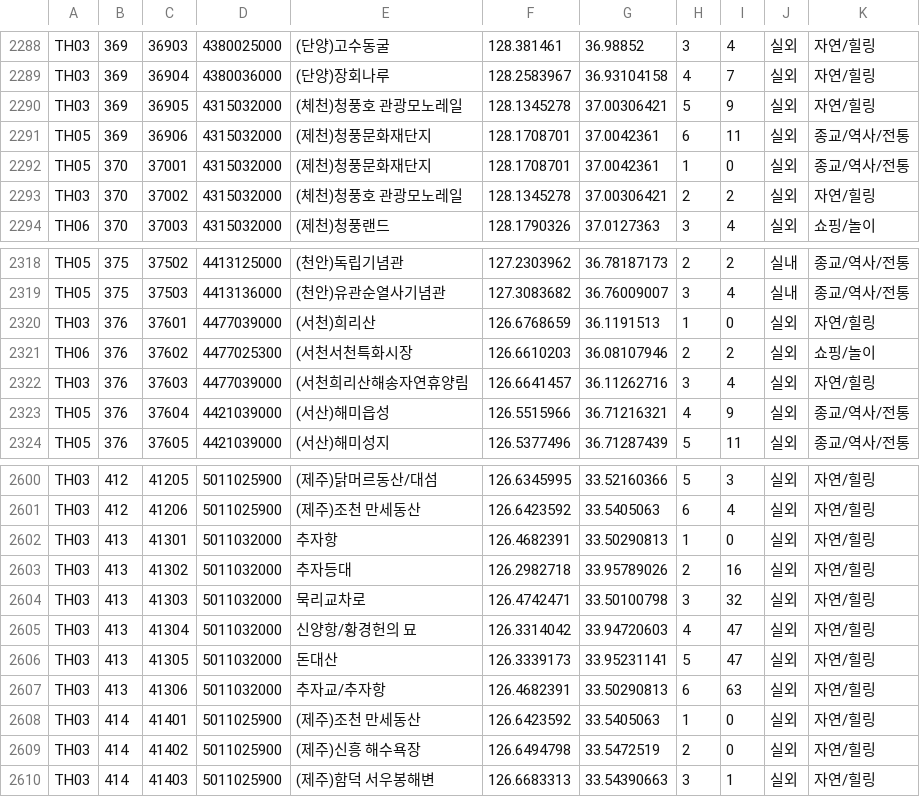
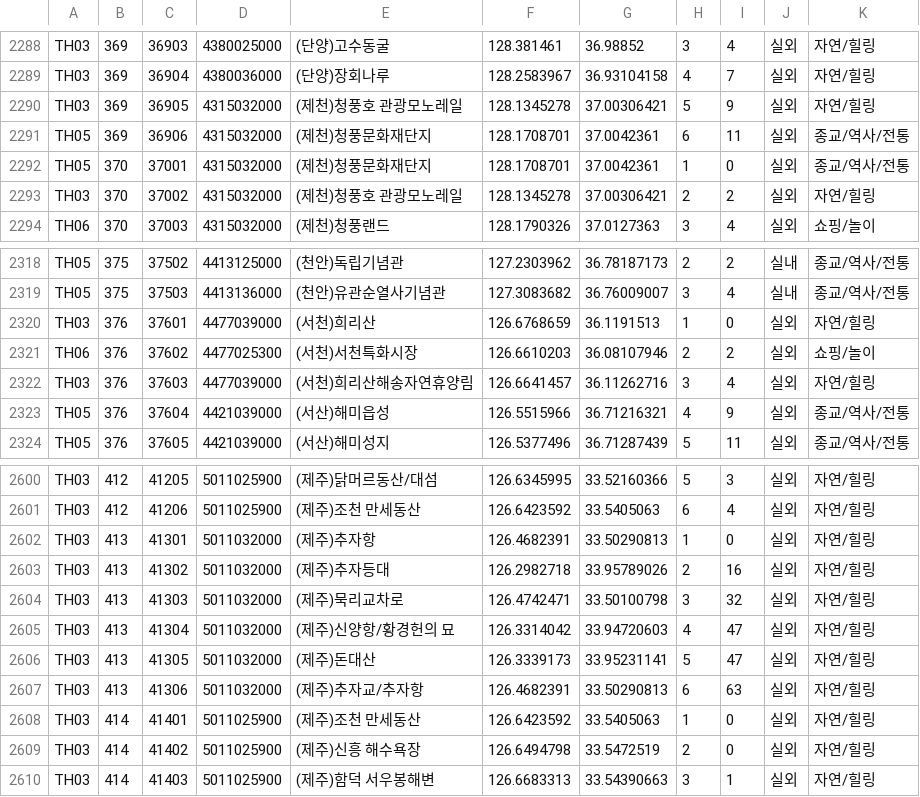
Before and after one commit to jwpark1211/mobilePlatform_weather, a CSV file: assets/기상청27_관광코스별_관광지_지점정보_courseId_정렬.csv, drawn as a sheet; only a part is shown, gaps mark what is left out.

```diff
--- a/assets/기상청27_관광코스별_관광지_지점정보_courseId_정렬.csv
+++ b/assets/기상청27_관광코스별_관광지_지점정보_courseId_정렬.csv
@@ -2289,6 +2289,6 @@ TH03,369,36903,4380025000,(단양)고수동굴,128.381461,36.98852,3,4,실외,
 TH03,369,36904,4380036000,(단양)장회나루,128.2583967,36.93104158,4,7,실외,자연/힐링
-TH03,369,36905,4315032000,(체천)청풍호 관광모노레일,128.1345278,37.00306421,5,9,실외,자연/힐링
+TH03,369,36905,4315032000,(제천)청풍호 관광모노레일,128.1345278,37.00306421,5,9,실외,자연/힐링
 TH05,369,36906,4315032000,(제천)청풍문화재단지,128.1708701,37.0042361,6,11,실외,종교/역사/전통
 TH05,370,37001,4315032000,(제천)청풍문화재단지,128.1708701,37.0042361,1,0,실외,종교/역사/전통
-TH03,370,37002,4315032000,(체천)청풍호 관광모노레일,128.1345278,37.00306421,2,2,실외,자연/힐링
+TH03,370,37002,4315032000,(제천)청풍호 관광모노레일,128.1345278,37.00306421,2,2,실외,자연/힐링
 TH06,370,37003,4315032000,(제천)청풍랜드,128.1790326,37.0127363,3,4,실외,쇼핑/놀이
@@ -2320,4 +2320,4 @@ TH05,375,37503,4413136000,(천안)유관순열사기념관,127.3083682,36.760090
 TH03,376,37601,4477039000,(서천)희리산,126.6768659,36.1191513,1,0,실외,자연/힐링
-TH06,376,37602,4477025300,(서천서천특화시장,126.6610203,36.08107946,2,2,실외,쇼핑/놀이
-TH03,376,37603,4477039000,(서천희리산해송자연휴양림,126.6641457,36.11262716,3,4,실외,자연/힐링
+TH06,376,37602,4477025300,(서천)서천특화시장,126.6610203,36.08107946,2,2,실외,쇼핑/놀이
+TH03,376,37603,4477039000,(서천)희리산해송자연휴양림,126.6641457,36.11262716,3,4,실외,자연/힐링
 TH05,376,37604,4421039000,(서산)해미읍성,126.5515966,36.71216321,4,9,실외,종교/역사/전통
@@ -2601,8 +2601,8 @@ TH03,412,41205,5011025900,(제주)닭머르동산/대섬,126.6345995,33.52160366
 TH03,412,41206,5011025900,(제주)조천 만세동산,126.6423592,33.5405063,6,4,실외,자연/힐링
-TH03,413,41301,5011032000,추자항,126.4682391,33.50290813,1,0,실외,자연/힐링
-TH03,413,41302,5011032000,추자등대,126.2982718,33.95789026,2,16,실외,자연/힐링
-TH03,413,41303,5011032000,묵리교차로,126.4742471,33.50100798,3,32,실외,자연/힐링
-TH03,413,41304,5011032000,신양항/황경헌의 묘,126.3314042,33.94720603,4,47,실외,자연/힐링
-TH03,413,41305,5011032000,돈대산,126.3339173,33.95231141,5,47,실외,자연/힐링
-TH03,413,41306,5011032000,추자교/추자항,126.4682391,33.50290813,6,63,실외,자연/힐링
+TH03,413,41301,5011032000,(제주)추자항,126.4682391,33.50290813,1,0,실외,자연/힐링
+TH03,413,41302,5011032000,(제주)추자등대,126.2982718,33.95789026,2,16,실외,자연/힐링
+TH03,413,41303,5011032000,(제주)묵리교차로,126.4742471,33.50100798,3,32,실외,자연/힐링
+TH03,413,41304,5011032000,(제주)신양항/황경헌의 묘,126.3314042,33.94720603,4,47,실외,자연/힐링
+TH03,413,41305,5011032000,(제주)돈대산,126.3339173,33.95231141,5,47,실외,자연/힐링
+TH03,413,41306,5011032000,(제주)추자교/추자항,126.4682391,33.50290813,6,63,실외,자연/힐링
 TH03,414,41401,5011025900,(제주)조천 만세동산,126.6423592,33.5405063,1,0,실외,자연/힐링
```
Also changed, not shown: 13 other files.
